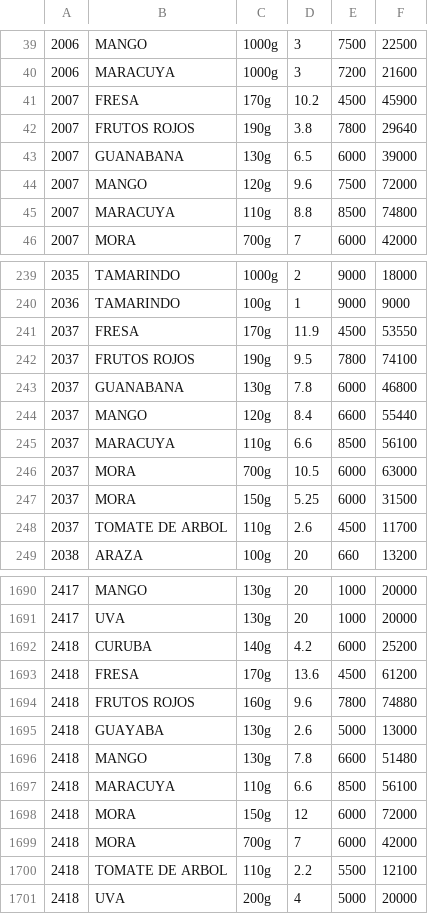
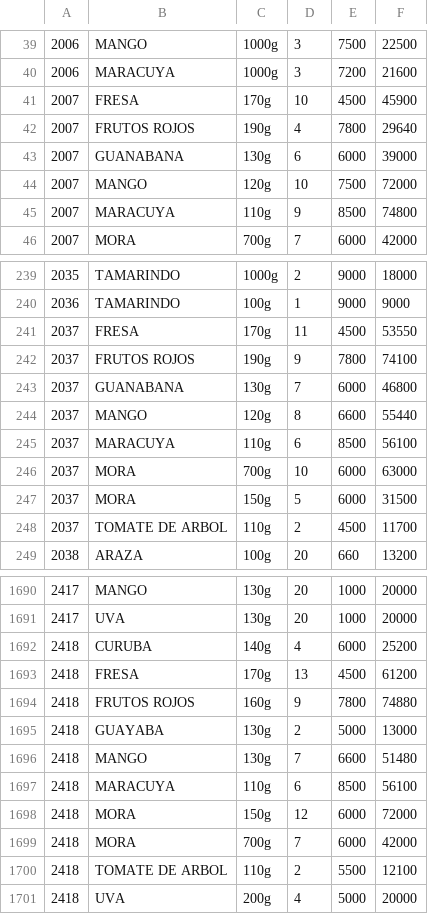
Before and after one commit to eduzea/saludable, a CSV file: data/Ventas.csv, drawn as a sheet; only a part is shown, gaps mark what is left out; the diff covers the shown part only.

```diff
--- a/data/Ventas.csv
+++ b/data/Ventas.csv
@@ -40,7 +40,7 @@
 2006,MARACUYA,1000g,3,7200,21600
-2007,FRESA,170g,10.2,4500,45900
-2007,FRUTOS ROJOS,190g,3.8,7800,29640
-2007,GUANABANA,130g,6.5,6000,39000
-2007,MANGO,120g,9.6,7500,72000
-2007,MARACUYA,110g,8.8,8500,74800
+2007,FRESA,170g,10,4500,45900
+2007,FRUTOS ROJOS,190g,4,7800,29640
+2007,GUANABANA,130g,6,6000,39000
+2007,MANGO,120g,10,7500,72000
+2007,MARACUYA,110g,9,8500,74800
 2007,MORA,700g,7,6000,42000
@@ -240,10 +240,10 @@
 2036,TAMARINDO,100g,1,9000,9000
-2037,FRESA,170g,11.9,4500,53550
-2037,FRUTOS ROJOS,190g,9.5,7800,74100
-2037,GUANABANA,130g,7.8,6000,46800
-2037,MANGO,120g,8.4,6600,55440
-2037,MARACUYA,110g,6.6,8500,56100
-2037,MORA,700g,10.5,6000,63000
-2037,MORA,150g,5.25,6000,31500
-2037,TOMATE DE ARBOL,110g,2.6,4500,11700
+2037,FRESA,170g,11,4500,53550
+2037,FRUTOS ROJOS,190g,9,7800,74100
+2037,GUANABANA,130g,7,6000,46800
+2037,MANGO,120g,8,6600,55440
+2037,MARACUYA,110g,6,8500,56100
+2037,MORA,700g,10,6000,63000
+2037,MORA,150g,5,6000,31500
+2037,TOMATE DE ARBOL,110g,2,4500,11700
 2038,ARAZA,100g,20,660,13200
@@ -1691,7 +1691,7 @@
 2417,UVA,130g,20,1000,20000
-2418,CURUBA,140g,4.2,6000,25200
-2418,FRESA ,170g,13.6,4500,61200
-2418,FRUTOS ROJOS,160g,9.6,7800,74880
-2418,GUAYABA,130g,2.6,5000,13000
-2418,MANGO,130g,7.8,6600,51480
-2418,MARACUYA ,110g,6.6,8500,56100
+2418,CURUBA,140g,4,6000,25200
+2418,FRESA,170g,13,4500,61200
+2418,FRUTOS ROJOS,160g,9,7800,74880
+2418,GUAYABA,130g,2,5000,13000
+2418,MANGO,130g,7,6600,51480
+2418,MARACUYA,110g,6,8500,56100
@@ -1700,2 +1700,2 @@
-2418,TOMATE DE ARBOL,110g,2.2,5500,12100
+2418,TOMATE DE ARBOL,110g,2,5500,12100
 2418,UVA,200g,4,5000,20000
```
Also changed, not shown: 113 edited cells elsewhere in this file, 13 other files.
